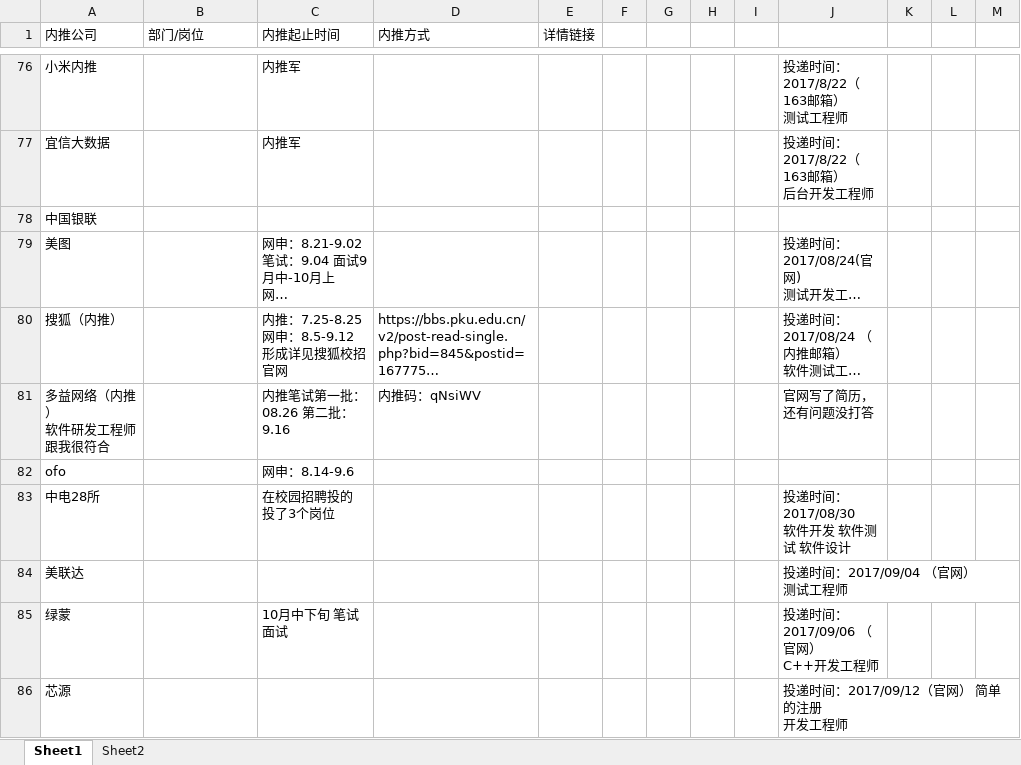
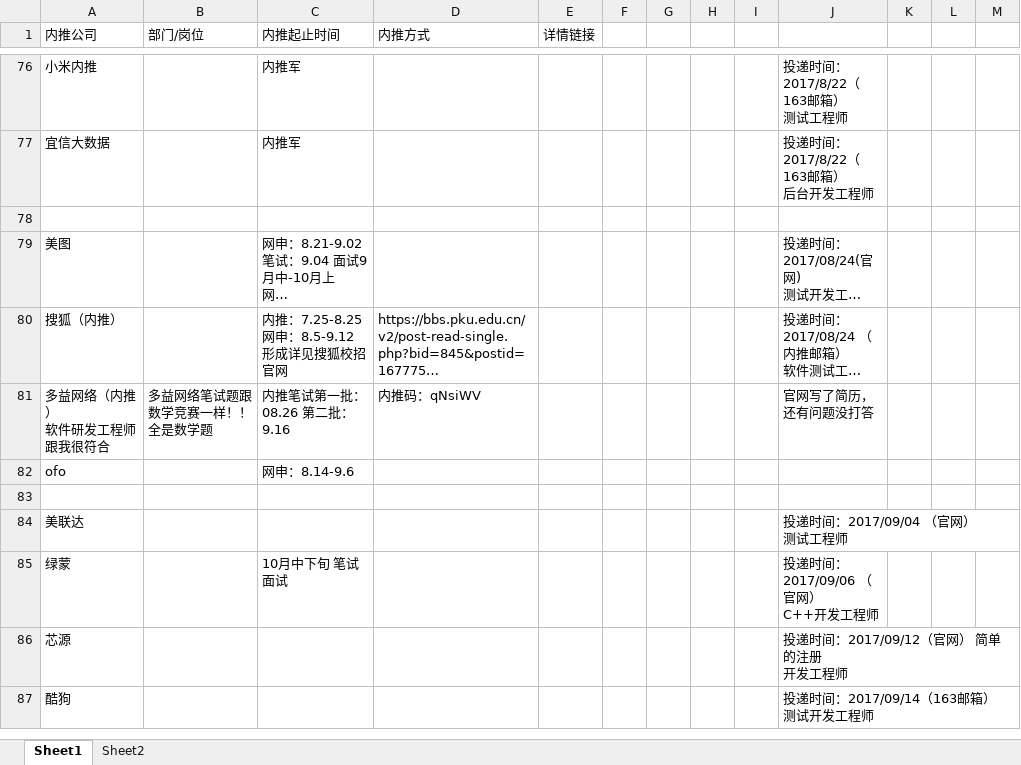
Before and after one commit to gouchengqiu/2017_Campus_Recruitment, an Excel workbook: 2017校招/2017校招.xlsx, sheet Sheet1, drawn as a sheet; only a part is shown, gaps mark what is left out; the shorter side is filled out with more unchanged rows; long unchanged cells end in …; values as stored, in another font and other column widths than the file's, no cell formats; ↵ is a line break in a cell; the diff covers the shown part only; the diff names each change by its address in the sheet, - before the commit and + after, or states it on an @@ line.

```diff
--- a/2017校招/2017校招.xlsx (sheet Sheet1)
+++ b/2017校招/2017校招.xlsx (sheet Sheet1)
-A78 (内推公司): 中国银联
+A78 (内推公司): (empty)
-B81 (部门/岗位): (empty)
+B81 (部门/岗位): 多益网络笔试题跟数学竞赛一样！！全是数学题
-row 83: 中电28所 |  | 在校园招聘投的 投了3个岗位 |  |  |  |  |  |  | 投递时间：2017/08/30 ↵ 软件开发 软件测试 软件设计
+row 83: (empty)
```
Also changed, not shown: 2 added rows, 1 removed row and 15 edited cells elsewhere in this sheet, cell formats, 8 other files.
